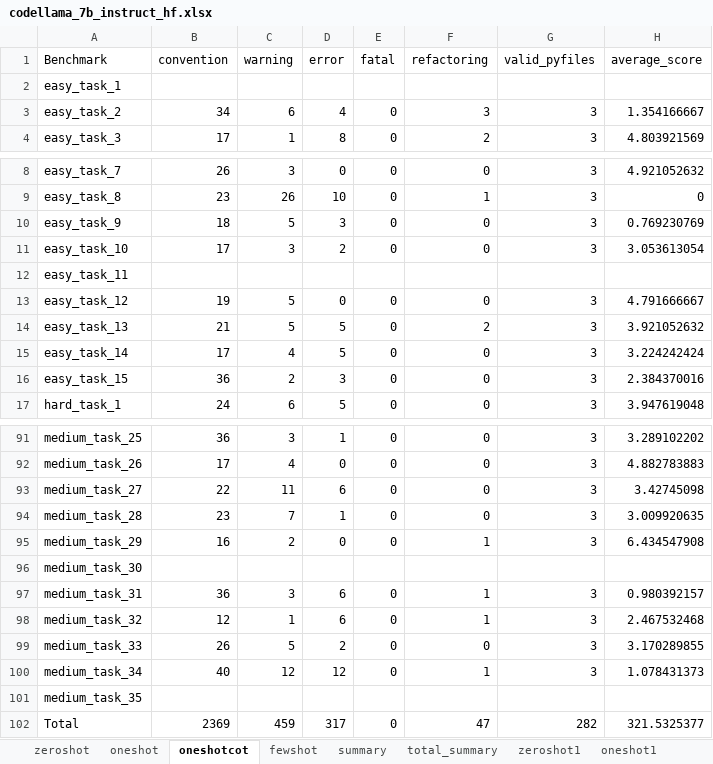
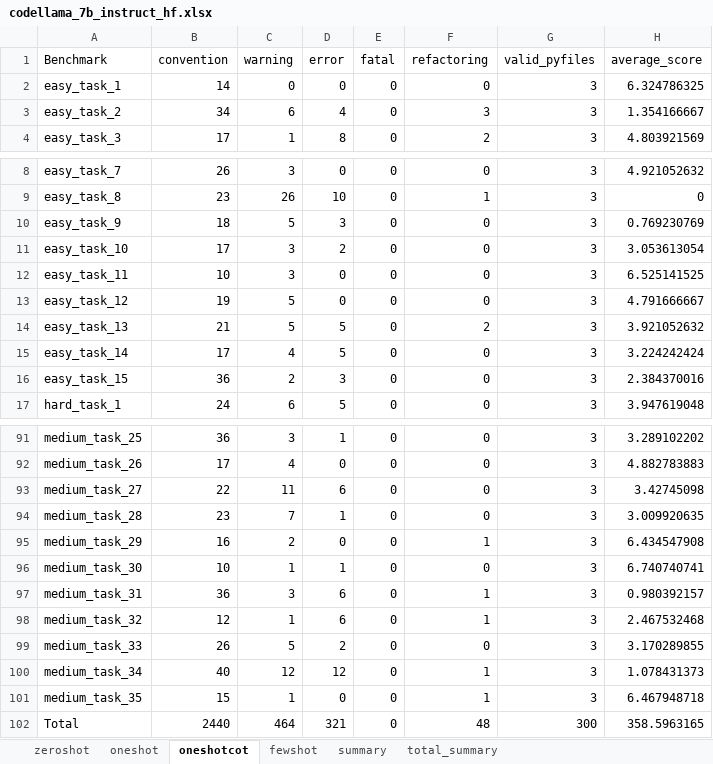
Before and after one commit to DeepEval/DeepEval, an Excel workbook: evaluation/static_checking/report/DeepEval/codellama_7b_instruct_hf/codellama_7b_instruct_hf.xlsx, sheet oneshotcot, drawn as a sheet; only a part is shown, gaps mark what is left out; values as stored, in another font and other column widths than the file's, no borders; the diff covers the shown part only; the diff names each change by its address in the sheet, - before the commit and + after, or states it on an @@ line.

```diff
--- a/evaluation/static_checking/report/DeepEval/codellama_7b_instruct_hf/codellama_7b_instruct_hf.xlsx (sheet oneshotcot)
+++ b/evaluation/static_checking/report/DeepEval/codellama_7b_instruct_hf/codellama_7b_instruct_hf.xlsx (sheet oneshotcot)
-sheet tab: zeroshot1
-sheet tab: oneshot1
-B2 (convention): (empty)
+B2 (convention): 14
-C2 (warning): (empty)
+C2 (warning): 0
-D2 (error): (empty)
+D2 (error): 0
-E2 (fatal): (empty)
+E2 (fatal): 0
-F2 (refactoring): (empty)
+F2 (refactoring): 0
-G2 (valid_pyfiles): (empty)
+G2 (valid_pyfiles): 3
-H2 (average_score): (empty)
+H2 (average_score): 6.324786325
-B12 (convention): (empty)
+B12 (convention): 10
-C12 (warning): (empty)
+C12 (warning): 3
-D12 (error): (empty)
+D12 (error): 0
-E12 (fatal): (empty)
+E12 (fatal): 0
-F12 (refactoring): (empty)
+F12 (refactoring): 0
-G12 (valid_pyfiles): (empty)
+G12 (valid_pyfiles): 3
-H12 (average_score): (empty)
+H12 (average_score): 6.525141525
-B96 (convention): (empty)
+B96 (convention): 10
-C96 (warning): (empty)
+C96 (warning): 1
-D96 (error): (empty)
+D96 (error): 1
-E96 (fatal): (empty)
+E96 (fatal): 0
-F96 (refactoring): (empty)
+F96 (refactoring): 0
-G96 (valid_pyfiles): (empty)
+G96 (valid_pyfiles): 3
-H96 (average_score): (empty)
+H96 (average_score): 6.740740741
-B101 (convention): (empty)
+B101 (convention): 15
-C101 (warning): (empty)
+C101 (warning): 1
-D101 (error): (empty)
+D101 (error): 0
-E101 (fatal): (empty)
+E101 (fatal): 0
-F101 (refactoring): (empty)
+F101 (refactoring): 1
-G101 (valid_pyfiles): (empty)
+G101 (valid_pyfiles): 3
-H101 (average_score): (empty)
+H101 (average_score): 6.467948718
-B102 (convention): 2369
+B102 (convention): 2440
-C102 (warning): 459
+C102 (warning): 464
-D102 (error): 317
+D102 (error): 321
-F102 (refactoring): 47
+F102 (refactoring): 48
-G102 (valid_pyfiles): 282
+G102 (valid_pyfiles): 300
-H102 (average_score): 321.5325377
+H102 (average_score): 358.5963165
```
Also changed, not shown: 14 edited cells elsewhere in this sheet, sheet fewshot, sheet zeroshot, sheet oneshot, sheet total_summary, sheet summary, other sheet tabs, evaluation/static_checking/report/DeepEval/deepseek_coder_v2_lite_instruct/deepseek_coder_v2_lite_instruct.xlsx, evaluation/static_checking/report/DeepEval/deepseek_v2_lite_chat/deepseek_v2_lite_chat.xlsx, 13 other files.
